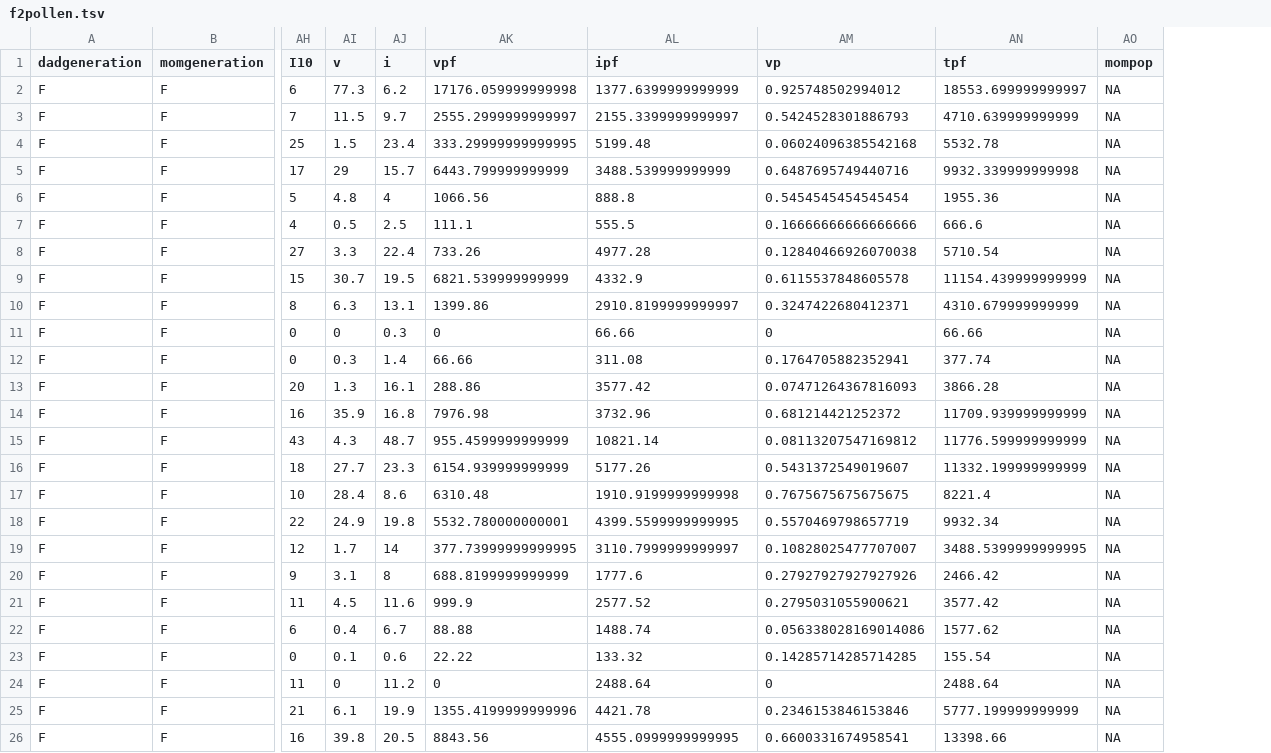
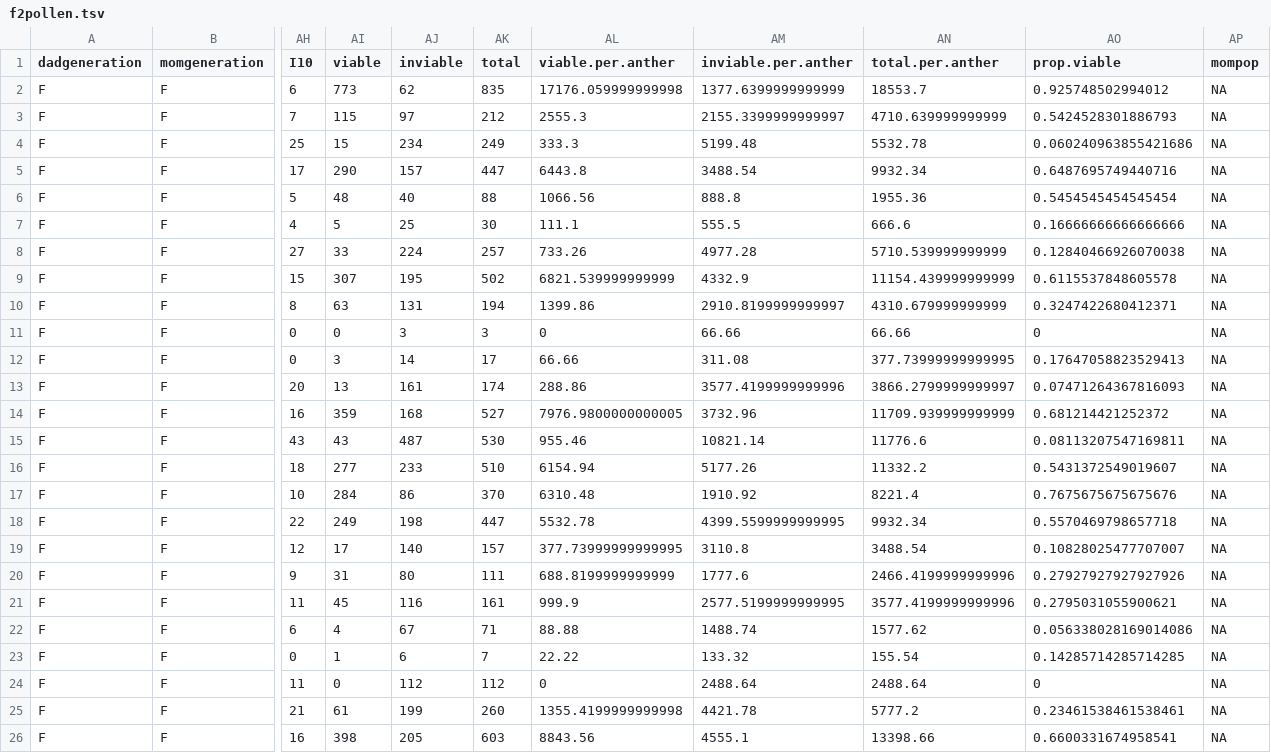
Before and after one commit to jmpowers/schiedea-rims, a TSV file: data/f2pollen.tsv, drawn as a sheet; only a part is shown, gaps mark what is left out; removed rows and columns are numbered as before the commit, all else as after; the diff covers the shown part only; the diff names each change by its address in the sheet, - before the commit and + after, or states it on an @@ line.

```diff
--- a/data/f2pollen.tsv
+++ b/data/f2pollen.tsv
-column AI (v), rows 2-26: 77.3 | 11.5 | 1.5 | 29 | 4.8 | 0.5 | 3.3 | 30.7 | 6.3 | 0 | 0.3 | 1.3 | 35.9 | 4.3 | 27.7 | 28.4 | 24.9 | 1.7 | 3.1 | 4.5 | 0.4 | 0.1 | 0 | 6.1 | 39.8
-column AJ (i), rows 2-26: 6.2 | 9.7 | 23.4 | 15.7 | 4 | 2.5 | 22.4 | 19.5 | 13.1 | 0.3 | 1.4 | 16.1 | 16.8 | 48.7 | 23.3 | 8.6 | 19.8 | 14 | 8 | 11.6 | 6.7 | 0.6 | 11.2 | 19.9 | 20.5
+column AI (viable), rows 2-26: 773 | 115 | 15 | 290 | 48 | 5 | 33 | 307 | 63 | 0 | 3 | 13 | 359 | 43 | 277 | 284 | 249 | 17 | 31 | 45 | 4 | 1 | 0 | 61 | 398
+column AJ (inviable), rows 2-26: 62 | 97 | 234 | 157 | 40 | 25 | 224 | 195 | 131 | 3 | 14 | 161 | 168 | 487 | 233 | 86 | 198 | 140 | 80 | 116 | 67 | 6 | 112 | 199 | 205
+column AK (total), rows 2-26: 835 | 212 | 249 | 447 | 88 | 30 | 257 | 502 | 194 | 3 | 17 | 174 | 527 | 530 | 510 | 370 | 447 | 157 | 111 | 161 | 71 | 7 | 112 | 260 | 603
-column AM (vp), rows 2-26: 0.925748502994012 | 0.5424528301886793 | 0.06024096385542168 | 0.6487695749440716 | 0.5454545454545454 | 0.16666666666666666 | 0.12840466926070038 | 0.6115537848605578 | 0.3247422680412371 | 0 | 0.1764705882352941 | 0.07471264367816093 | 0.681214421252372 | 0.08113207547169812 | 0.5431372549019607 | 0.7675675675675675 | 0.5570469798657719 | 0.10828025477707007 | 0.27927927927927926 | 0.2795031055900621 | 0.056338028169014086 | 0.14285714285714285 | 0 | 0.2346153846153846 | 0.6600331674958541
+column AO (prop.viable), rows 2-26: 0.925748502994012 | 0.5424528301886793 | 0.060240963855421686 | 0.6487695749440716 | 0.5454545454545454 | 0.16666666666666666 | 0.12840466926070038 | 0.6115537848605578 | 0.3247422680412371 | 0 | 0.17647058823529413 | 0.07471264367816093 | 0.681214421252372 | 0.08113207547169811 | 0.5431372549019607 | 0.7675675675675676 | 0.5570469798657718 | 0.10828025477707007 | 0.27927927927927926 | 0.2795031055900621 | 0.056338028169014086 | 0.14285714285714285 | 0 | 0.23461538461538461 | 0.6600331674958541
-AL1: vpf
+AL1: viable.per.anther
-AM1: ipf
+AM1: inviable.per.anther
-AN1: tpf
+AN1: total.per.anther
-AN2 (total.per.anther): 18553.699999999997
+AN2 (total.per.anther): 18553.7
-AL3 (viable.per.anther): 2555.2999999999997
+AL3 (viable.per.anther): 2555.3
-AL4 (viable.per.anther): 333.29999999999995
+AL4 (viable.per.anther): 333.3
-AL5 (viable.per.anther): 6443.799999999999
+AL5 (viable.per.anther): 6443.8
-AM5 (inviable.per.anther): 3488.539999999999
+AM5 (inviable.per.anther): 3488.54
-AN5 (total.per.anther): 9932.339999999998
+AN5 (total.per.anther): 9932.34
-AN8 (total.per.anther): 5710.54
+AN8 (total.per.anther): 5710.539999999999
-AN12 (total.per.anther): 377.74
+AN12 (total.per.anther): 377.73999999999995
-AM13 (inviable.per.anther): 3577.42
+AM13 (inviable.per.anther): 3577.4199999999996
-AN13 (total.per.anther): 3866.28
+AN13 (total.per.anther): 3866.2799999999997
-AL14 (viable.per.anther): 7976.98
+AL14 (viable.per.anther): 7976.9800000000005
-AL15 (viable.per.anther): 955.4599999999999
+AL15 (viable.per.anther): 955.46
-AN15 (total.per.anther): 11776.599999999999
+AN15 (total.per.anther): 11776.6
-AL16 (viable.per.anther): 6154.939999999999
+AL16 (viable.per.anther): 6154.94
-AN16 (total.per.anther): 11332.199999999999
+AN16 (total.per.anther): 11332.2
-AM17 (inviable.per.anther): 1910.9199999999998
+AM17 (inviable.per.anther): 1910.92
-AL18 (viable.per.anther): 5532.780000000001
+AL18 (viable.per.anther): 5532.78
-AM19 (inviable.per.anther): 3110.7999999999997
+AM19 (inviable.per.anther): 3110.8
-AN19 (total.per.anther): 3488.5399999999995
+AN19 (total.per.anther): 3488.54
-AN20 (total.per.anther): 2466.42
+AN20 (total.per.anther): 2466.4199999999996
-AM21 (inviable.per.anther): 2577.52
+AM21 (inviable.per.anther): 2577.5199999999995
-AN21 (total.per.anther): 3577.42
+AN21 (total.per.anther): 3577.4199999999996
-AL25 (viable.per.anther): 1355.4199999999996
+AL25 (viable.per.anther): 1355.4199999999998
-AN25 (total.per.anther): 5777.199999999999
+AN25 (total.per.anther): 5777.2
-AM26 (inviable.per.anther): 4555.0999999999995
+AM26 (inviable.per.anther): 4555.1
```
Also changed, not shown: 129 edited cells elsewhere in this file, data/pollen.tsv, 14 other files.
